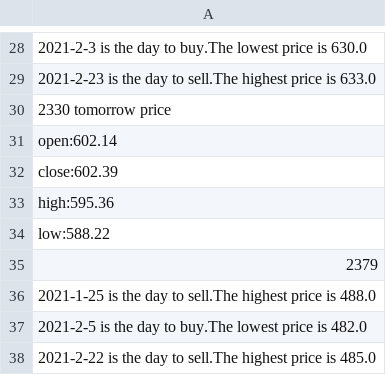
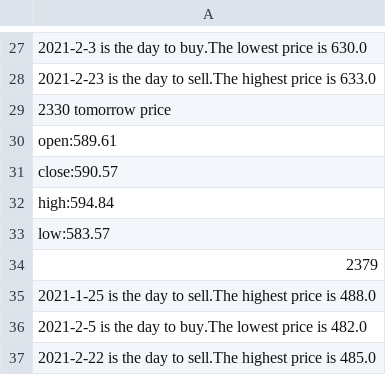
Before and after one commit to marktsao/stock_website, a CSV file: TOMORROW_PRICE.csv, drawn as a sheet; only a part is shown, gaps mark what is left out; addresses are those after the commit; the diff covers the shown part only; the diff names each change by its address in the sheet, - before the commit and + after, or states it on an @@ line.

Commit message:
20213038

```diff
--- a/TOMORROW_PRICE.csv
+++ b/TOMORROW_PRICE.csv
-A30: open:602.14
+A30: open:589.61
-A31: close:602.39
+A31: close:590.57
-A32: high:595.36
+A32: high:594.84
-A33: low:588.22
+A33: low:583.57
```
Also changed, not shown: 2 added rows, 3 removed rows and 24 edited cells elsewhere in this file.
